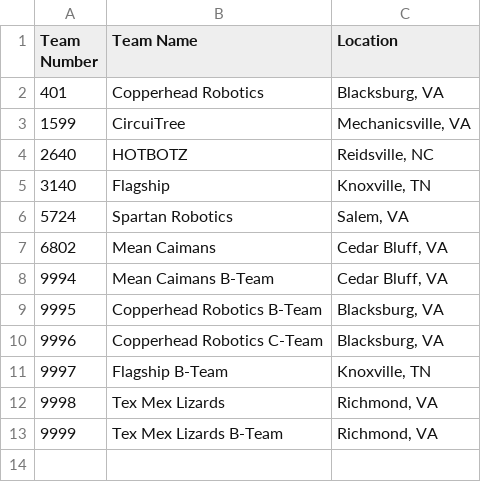
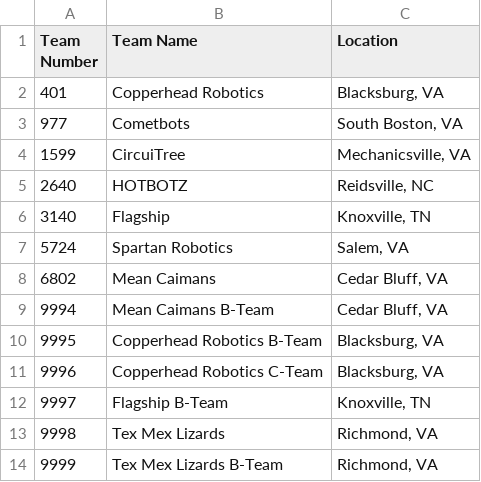
Before and after one commit to 5724-SpartanRobotics/5724-SpartanRobotics.github.io, a CSV file: _data/brb/teamlist.csv, drawn as a sheet; the diff names each change by its address in the sheet, - before the commit and + after, or states it on an @@ line.

Commit message:
Add cometbots to BRB team list

```diff
--- a/_data/brb/teamlist.csv
+++ b/_data/brb/teamlist.csv
+row 3: 977 | Cometbots | South Boston, VA
```
